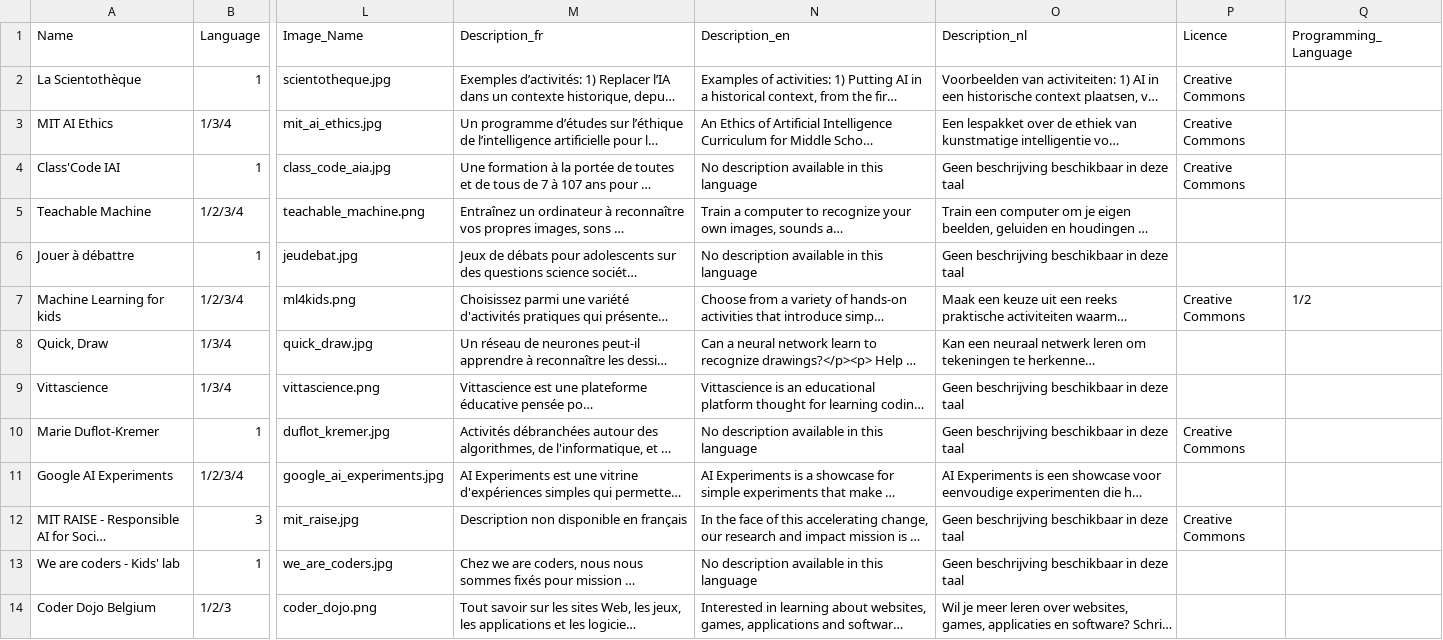
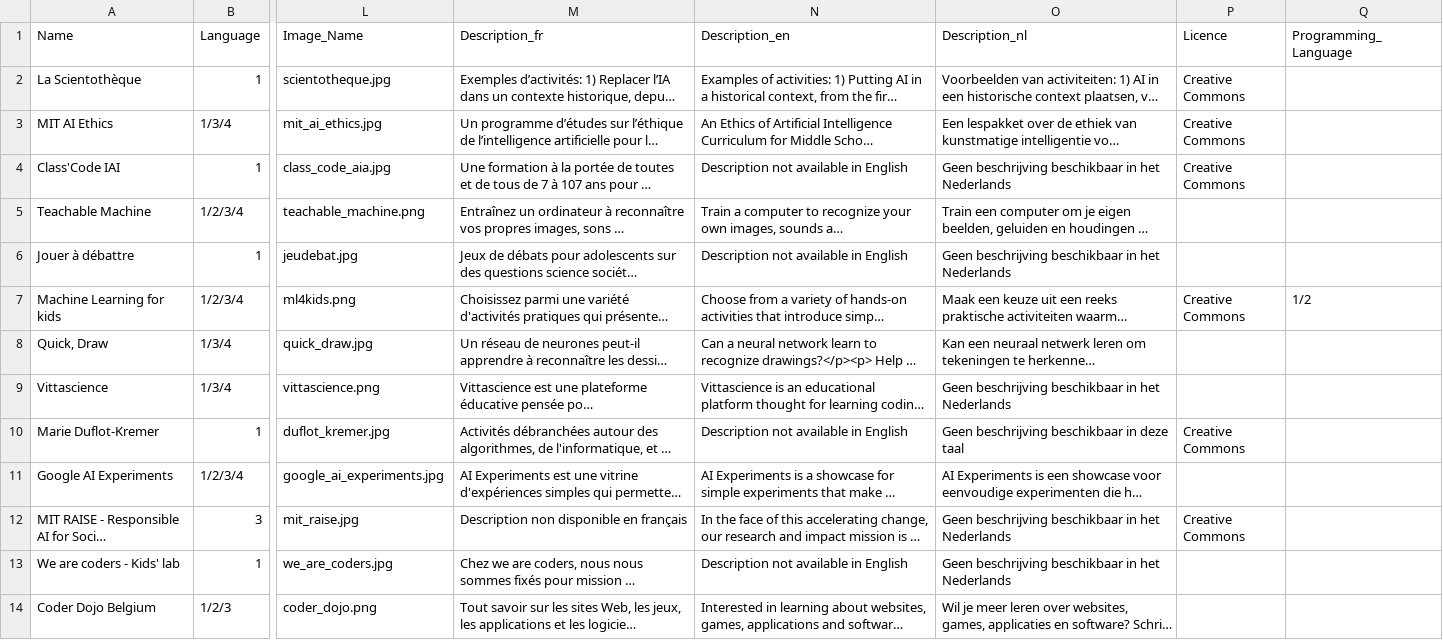
Before and after one commit to lascientotheque/ai-resources, a CSV file: resources.csv, drawn as a sheet; only a part is shown, gaps mark what is left out; long unchanged cells end in …; the diff names each change by its address in the sheet, - before the commit and + after, or states it on an @@ line.

Commit message:
Update

```diff
--- a/resources.csv
+++ b/resources.csv
-N4 (Description_en): No description available in this language
+N4 (Description_en): Description not available in English
-O4 (Description_nl): Geen beschrijving beschikbaar in deze taal
+O4 (Description_nl): Geen beschrijving beschikbaar in het Nederlands
-N6 (Description_en): No description available in this language
+N6 (Description_en): Description not available in English
-O6 (Description_nl): Geen beschrijving beschikbaar in deze taal
+O6 (Description_nl): Geen beschrijving beschikbaar in het Nederlands
-O9 (Description_nl): Geen beschrijving beschikbaar in deze taal
+O9 (Description_nl): Geen beschrijving beschikbaar in het Nederlands
-N10 (Description_en): No description available in this language
+N10 (Description_en): Description not available in English
-O12:O13 (Description_nl): Geen beschrijving beschikbaar in deze taal
+O12:O13 (Description_nl): Geen beschrijving beschikbaar in het Nederlands
-N13 (Description_en): No description available in this language
+N13 (Description_en): Description not available in English
```
